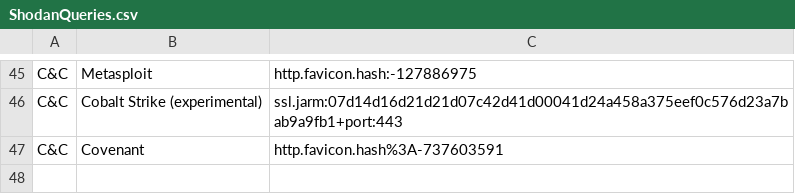
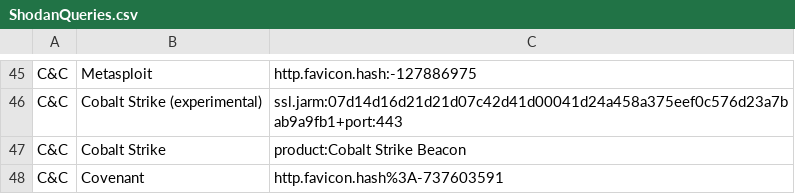
Before and after one commit to BushidoUK/OSINT-SearchOperators, a CSV file: ShodanQueries.csv, drawn as a sheet; only a part is shown, gaps mark what is left out; the diff names each change by its address in the sheet, - before the commit and + after, or states it on an @@ line.

Commit message:
Update ShodanQueries.csv

```diff
--- a/ShodanQueries.csv
+++ b/ShodanQueries.csv
+row 47: C&C | Cobalt Strike | product:Cobalt Strike Beacon
```
